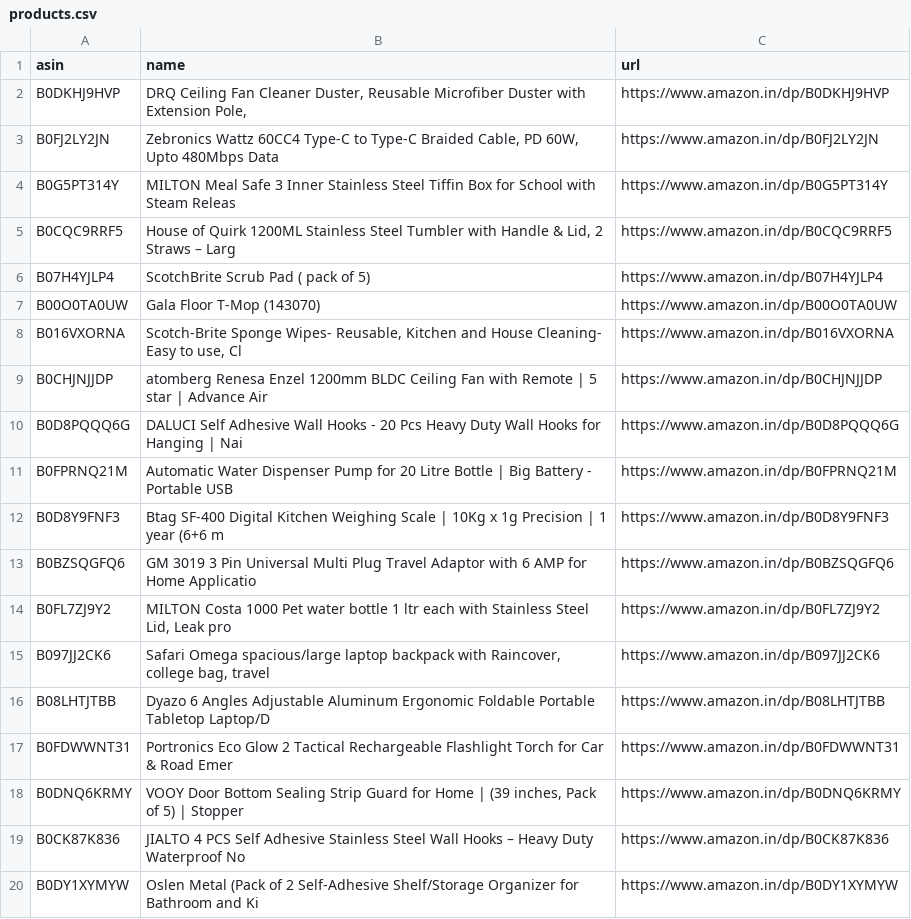
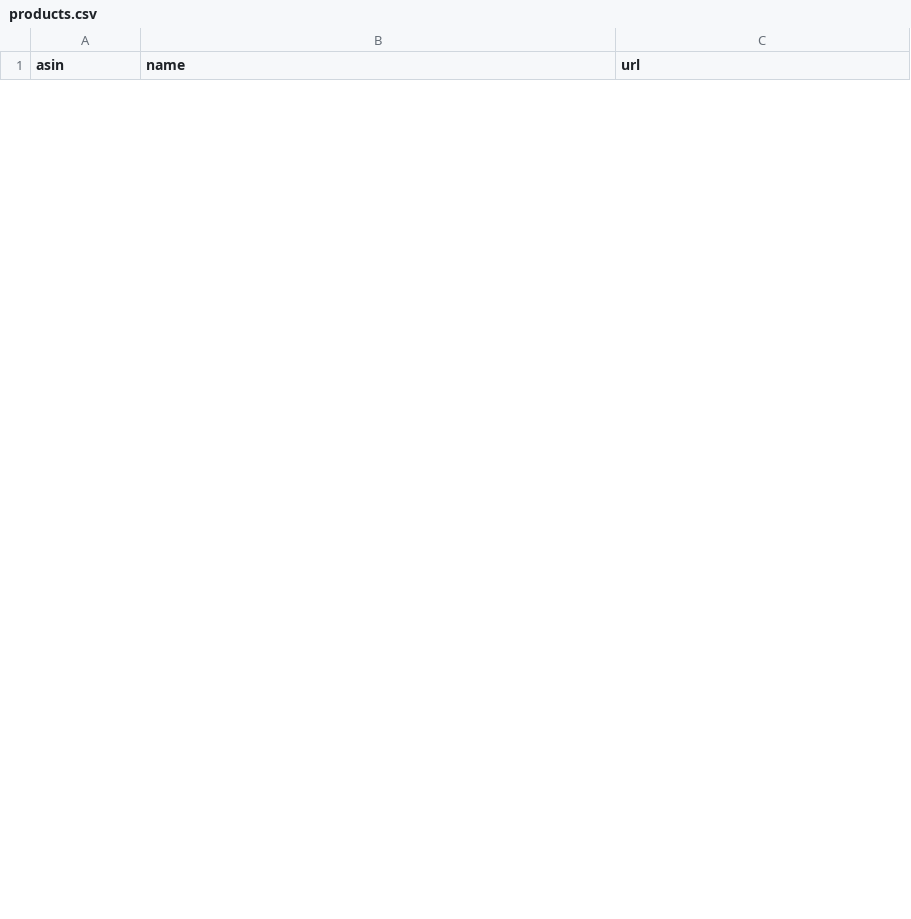
Before and after one commit to AnshikaGoyal17/Fake-Discount-Detector, a CSV file: products.csv, drawn as a sheet; only a part is shown; removed rows and columns are numbered as before the commit, all else as after; the diff covers the shown part only; the diff names each change by its address in the sheet, - before the commit and + after, or states it on an @@ line.

```diff
--- a/products.csv
+++ b/products.csv
-row 2: B0DKHJ9HVP | DRQ Ceiling Fan Cleaner Duster, Reusable Microfiber Duster with Extension Pole, | https://www.amazon.in/dp/B0DKHJ9HVP
-row 3: B0FJ2LY2JN | Zebronics Wattz 60CC4 Type-C to Type-C Braided Cable, PD 60W, Upto 480Mbps Data | https://www.amazon.in/dp/B0FJ2LY2JN
-row 4: B0G5PT314Y | MILTON Meal Safe 3 Inner Stainless Steel Tiffin Box for School with Steam Releas | https://www.amazon.in/dp/B0G5PT314Y
-row 5: B0CQC9RRF5 | House of Quirk 1200ML Stainless Steel Tumbler with Handle & Lid, 2 Straws – Larg | https://www.amazon.in/dp/B0CQC9RRF5
-row 6: B07H4YJLP4 | ScotchBrite Scrub Pad ( pack of 5) | https://www.amazon.in/dp/B07H4YJLP4
-row 7: B00O0TA0UW | Gala Floor T-Mop (143070) | https://www.amazon.in/dp/B00O0TA0UW
-row 8: B016VXORNA | Scotch-Brite Sponge Wipes- Reusable, Kitchen and House Cleaning- Easy to use, Cl | https://www.amazon.in/dp/B016VXORNA
-row 9: B0CHJNJJDP | atomberg Renesa Enzel 1200mm BLDC Ceiling Fan with Remote | 5 star | Advance Air | https://www.amazon.in/dp/B0CHJNJJDP
-row 10: B0D8PQQQ6G | DALUCI Self Adhesive Wall Hooks - 20 Pcs Heavy Duty Wall Hooks for Hanging | Nai | https://www.amazon.in/dp/B0D8PQQQ6G
-row 11: B0FPRNQ21M | Automatic Water Dispenser Pump for 20 Litre Bottle | Big Battery - Portable USB | https://www.amazon.in/dp/B0FPRNQ21M
-row 12: B0D8Y9FNF3 | Btag SF-400 Digital Kitchen Weighing Scale | 10Kg x 1g Precision | 1 year (6+6 m | https://www.amazon.in/dp/B0D8Y9FNF3
-row 13: B0BZSQGFQ6 | GM 3019 3 Pin Universal Multi Plug Travel Adaptor with 6 AMP for Home Applicatio | https://www.amazon.in/dp/B0BZSQGFQ6
-row 14: B0FL7ZJ9Y2 | MILTON Costa 1000 Pet water bottle 1 ltr each with Stainless Steel Lid, Leak pro | https://www.amazon.in/dp/B0FL7ZJ9Y2
-row 15: B097JJ2CK6 | Safari Omega spacious/large laptop backpack with Raincover, college bag, travel | https://www.amazon.in/dp/B097JJ2CK6
-row 16: B08LHTJTBB | Dyazo 6 Angles Adjustable Aluminum Ergonomic Foldable Portable Tabletop Laptop/D | https://www.amazon.in/dp/B08LHTJTBB
-row 17: B0FDWWNT31 | Portronics Eco Glow 2 Tactical Rechargeable Flashlight Torch for Car & Road Emer | https://www.amazon.in/dp/B0FDWWNT31
-row 18: B0DNQ6KRMY | VOOY Door Bottom Sealing Strip Guard for Home | (39 inches, Pack of 5) | Stopper | https://www.amazon.in/dp/B0DNQ6KRMY
-row 19: B0CK87K836 | JIALTO 4 PCS Self Adhesive Stainless Steel Wall Hooks – Heavy Duty Waterproof No | https://www.amazon.in/dp/B0CK87K836
-row 20: B0DY1XYMYW | Oslen Metal (Pack of 2 Self-Adhesive Shelf/Storage Organizer for Bathroom and Ki | https://www.amazon.in/dp/B0DY1XYMYW
```
Also changed, not shown: 30 added rows and 11 removed rows elsewhere in this file, 3 other files.
